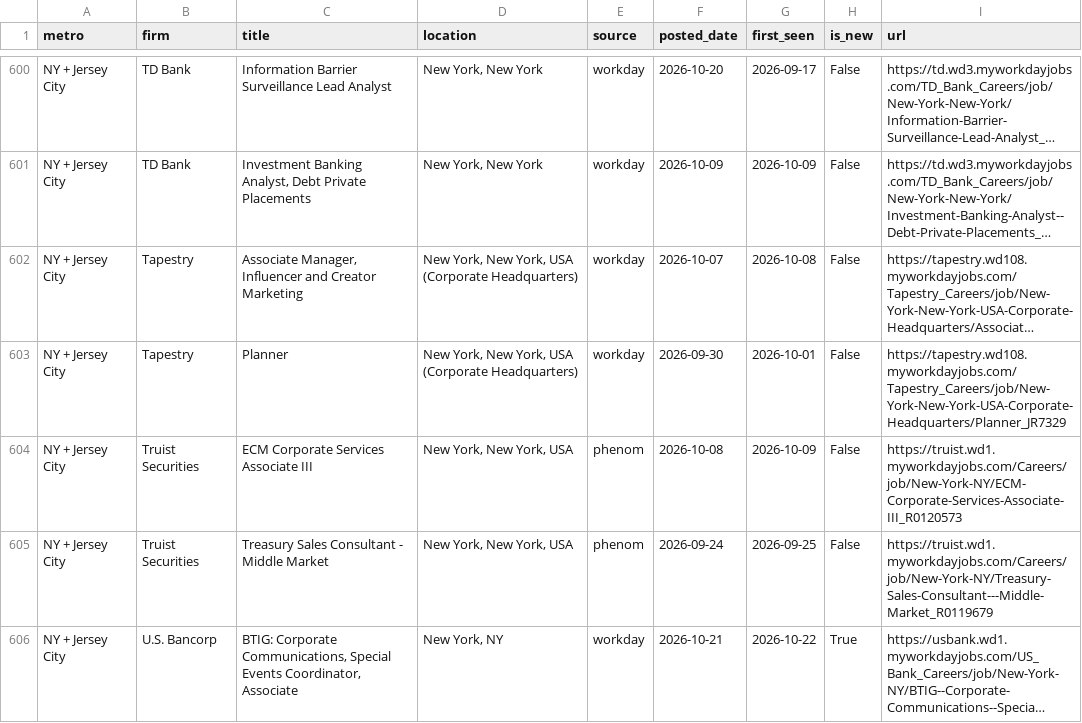
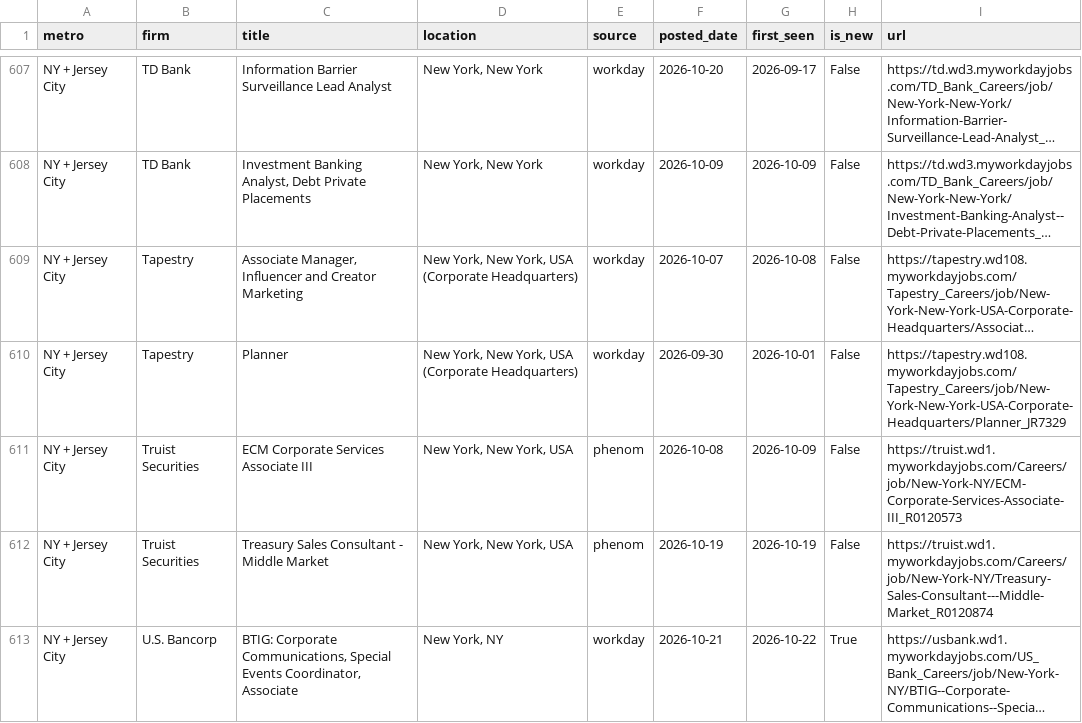
Before and after one commit to nakuljadeja08/Street-Watch, a CSV file: street_watch_jobs.csv, drawn as a sheet; only a part is shown, gaps mark what is left out; long unchanged cells end in …; addresses are those after the commit; the diff covers the shown part only; the diff names each change by its address in the sheet, - before the commit and + after, or states it on an @@ line.

```diff
--- a/street_watch_jobs.csv
+++ b/street_watch_jobs.csv
-F612 (posted_date): 2026-09-24
+F612 (posted_date): 2026-10-19
-G612 (first_seen): 2026-09-25
+G612 (first_seen): 2026-10-19
-I612 (url): https://truist.wd1.myworkdayjobs.com/Careers/job/New-York-NY/Treasury-Sales-Consultant---Middle-Market_R0119679
+I612 (url): https://truist.wd1.myworkdayjobs.com/Careers/job/New-York-NY/Treasury-Sales-Consultant---Middle-Market_R0120874
```
Also changed, not shown: 14 added rows and 6 removed rows elsewhere in this file, 3 other files.
